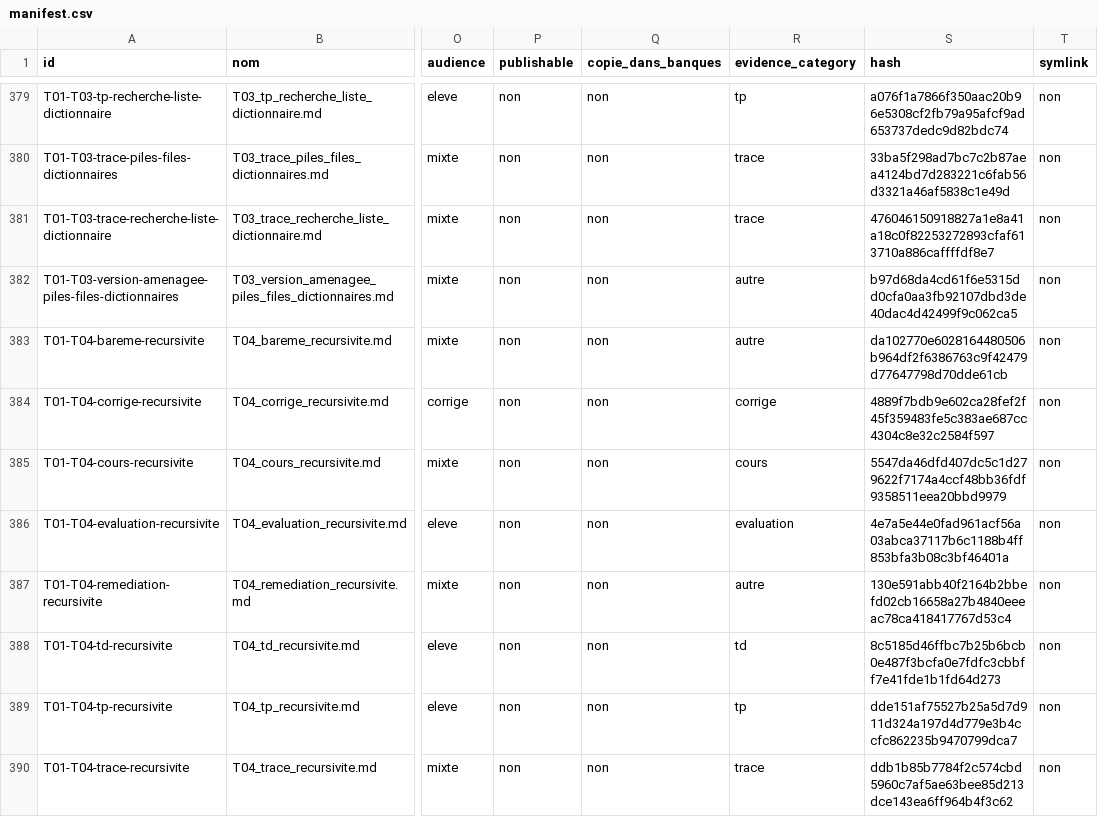
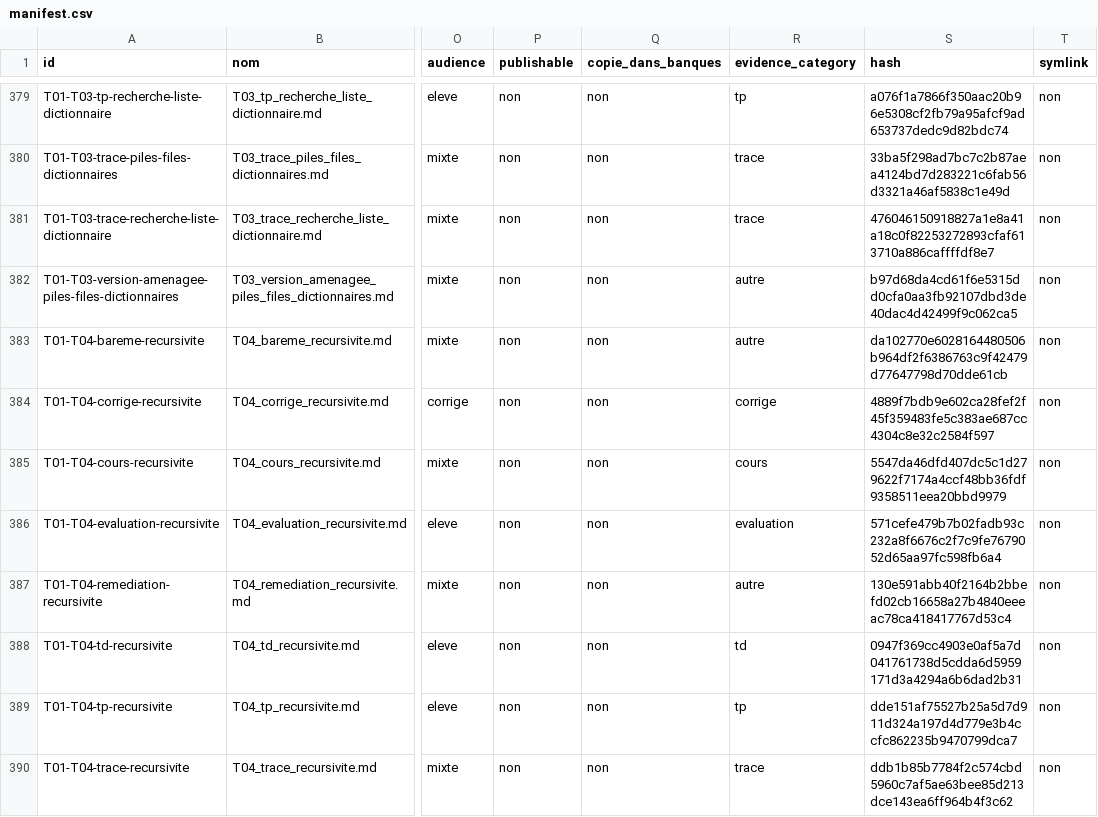
Before and after one commit to cyranoaladin/NSI, a CSV file: manifest.csv, drawn as a sheet; only a part is shown, gaps mark what is left out; the diff names each change by its address in the sheet, - before the commit and + after, or states it on an @@ line.

```diff
--- a/manifest.csv
+++ b/manifest.csv
-S386 (hash): 4e7a5e44e0fad961acf56a03abca37117b6c1188b4ff853bfa3b08c3bf46401a
+S386 (hash): 571cefe479b7b02fadb93c232a8f6676c2f7c9fe7679052d65aa97fc598fb6a4
-S388 (hash): 8c5185d46ffbc7b25b6bcb0e487f3bcfa0e7fdfc3cbbff7e41fde1b1fd64d273
+S388 (hash): 0947f369cc4903e0af5a7d041761738d5cdda6d5959171d3a4294a6b6dad2b31
```
Also changed, not shown: manifest_tooling.csv, 8 other files.
